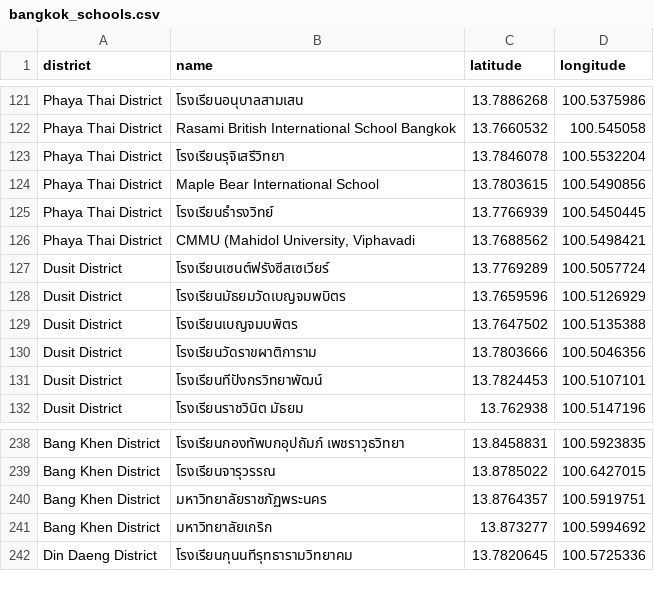
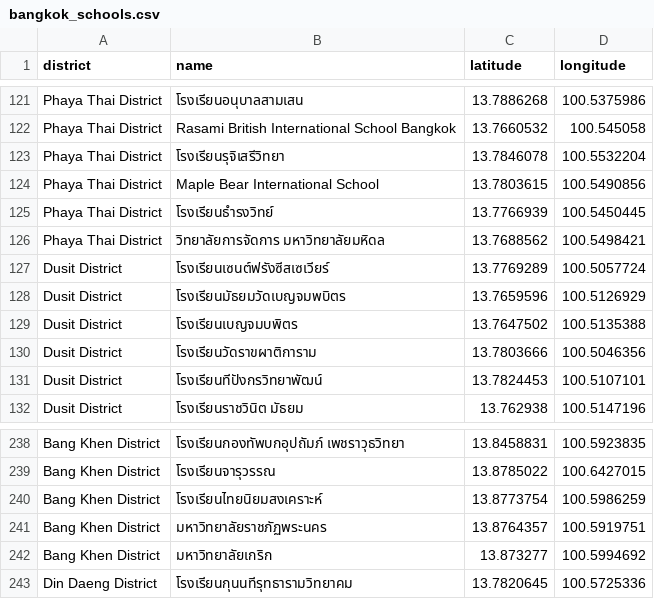
Before and after one commit to BugNatpakan/DSDE_project_traffy_fondue, a CSV file: web_scraping/bangkok_schools.csv, drawn as a sheet; only a part is shown, gaps mark what is left out.

```diff
--- a/web_scraping/bangkok_schools.csv
+++ b/web_scraping/bangkok_schools.csv
@@ -125,3 +125,3 @@ Phaya Thai District,Maple Bear International School,13.7803615,100.5490856
 Phaya Thai District,โรงเรียนธำรงวิทย์,13.7766939,100.5450445
-Phaya Thai District,"CMMU (Mahidol University, Viphavadi",13.7688562,100.5498421
+Phaya Thai District,วิทยาลัยการจัดการ มหาวิทยาลัยมหิดล,13.7688562,100.5498421
 Dusit District,โรงเรียนเซนต์ฟรังซีสเซเวียร์,13.7769289,100.5057724
@@ -239,2 +239,3 @@ Bang Khen District,โรงเรียนกองทัพบกอุปถ
 Bang Khen District,โรงเรียนจารุวรรณ,13.8785022,100.6427015
+Bang Khen District,โรงเรียนไทยนิยมสงเคราะห์,13.8773754,100.5986259
 Bang Khen District,มหาวิทยาลัยราชภัฏพระนคร,13.8764357,100.5919751
```
Also changed, not shown: 4 other files.
